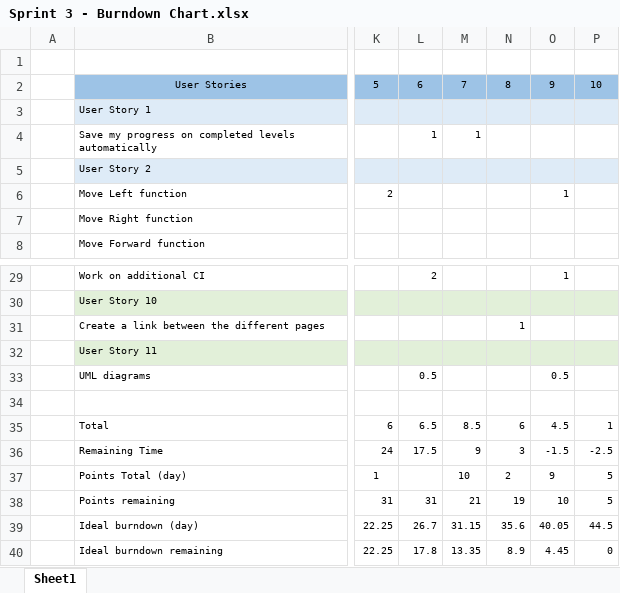
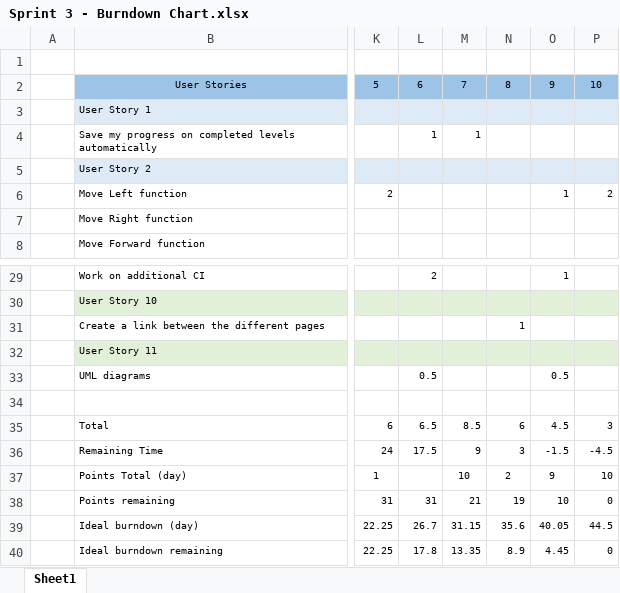
Before and after one commit to DarrinFong/SOEN341_Team3, an Excel workbook: Documentation/Sprints/Sprint 3/Sprint 3 - Burndown Chart.xlsx, sheet Sheet1, drawn as a sheet; only a part is shown, gaps mark what is left out; values as stored, in another font and other column widths than the file's, no borders; charts and pictures not drawn; the diff names each change by its address in the sheet, - before the commit and + after, or states it on an @@ line.

Commit message:
New Burndown Chart

```diff
--- a/Documentation/Sprints/Sprint 3/Sprint 3 - Burndown Chart.xlsx (sheet Sheet1)
+++ b/Documentation/Sprints/Sprint 3/Sprint 3 - Burndown Chart.xlsx (sheet Sheet1)
-P6: (empty)
+P6: 2
-P35: 1
+P35: 3
-P36: -2.5
+P36: -4.5
-P37: 5
+P37: 10
-P38: 5
+P38: 0
```
Also changed, not shown: charts or pictures.
